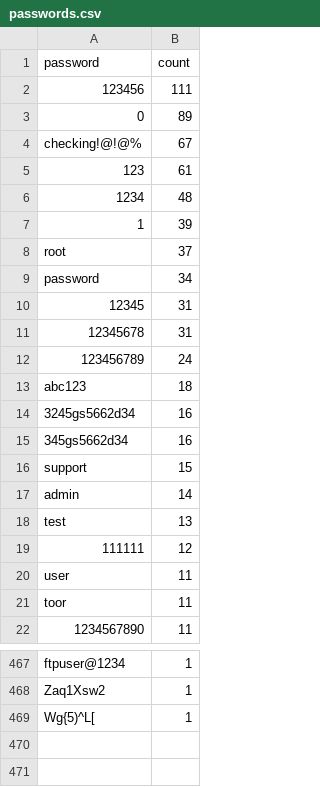
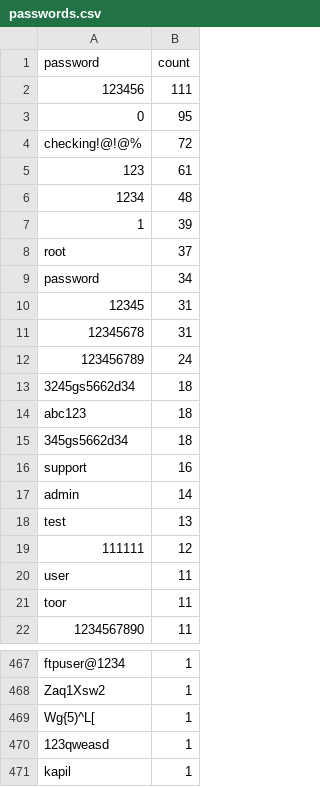
Before and after one commit to Prabhath-de/cowrie-analysis, a CSV file: csv/passwords.csv, drawn as a sheet; only a part is shown, gaps mark what is left out.

```diff
--- a/csv/passwords.csv
+++ b/csv/passwords.csv
@@ -2,4 +2,4 @@ password,count
 123456,111
-0,89
-checking!@!@%,67
+0,95
+checking!@!@%,72
 123,61
@@ -12,6 +12,6 @@ password,34
 123456789,24
+3245gs5662d34,18
 abc123,18
-3245gs5662d34,16
-345gs5662d34,16
-support,15
+345gs5662d34,18
+support,16
 admin,14
@@ -469 +469,3 @@ Zaq1Xsw2,1
 Wg{5)^L[,1
+123qweasd,1
+kapil,1
```
Also changed, not shown: csv/all_logs.csv, csv/countries.csv, 9 other files.
